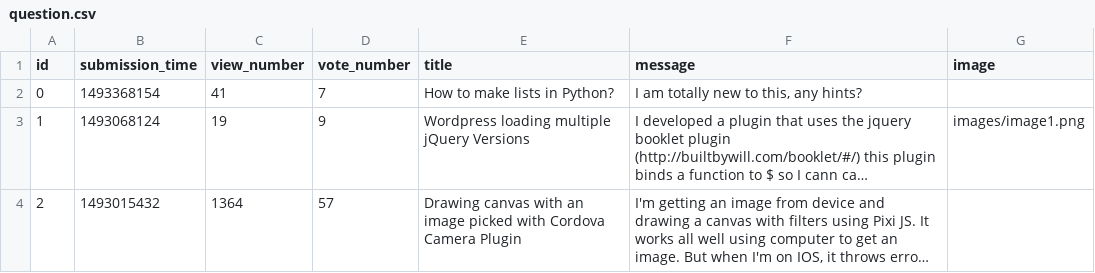
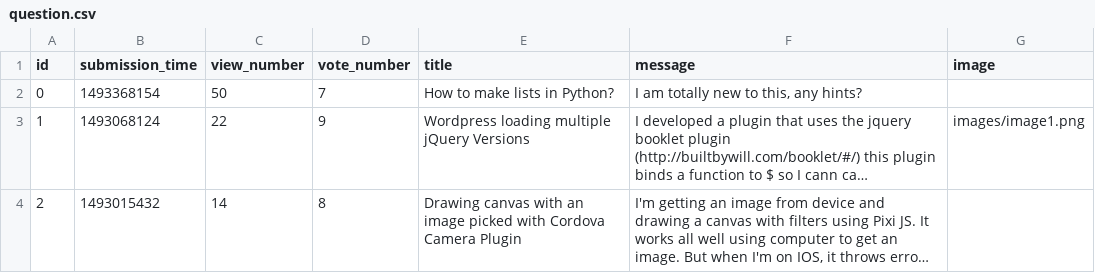
Before and after one commit to kolosg/ask-mate-python, a CSV file: templates/question.csv, drawn as a sheet; long unchanged cells end in …; the diff names each change by its address in the sheet, - before the commit and + after, or states it on an @@ line.

```diff
--- a/templates/question.csv
+++ b/templates/question.csv
-C2 (view_number): 41
+C2 (view_number): 50
-C3 (view_number): 19
+C3 (view_number): 22
-C4 (view_number): 1364
+C4 (view_number): 14
-D4 (vote_number): 57
+D4 (vote_number): 8
```
Also changed, not shown: 2 other files.
